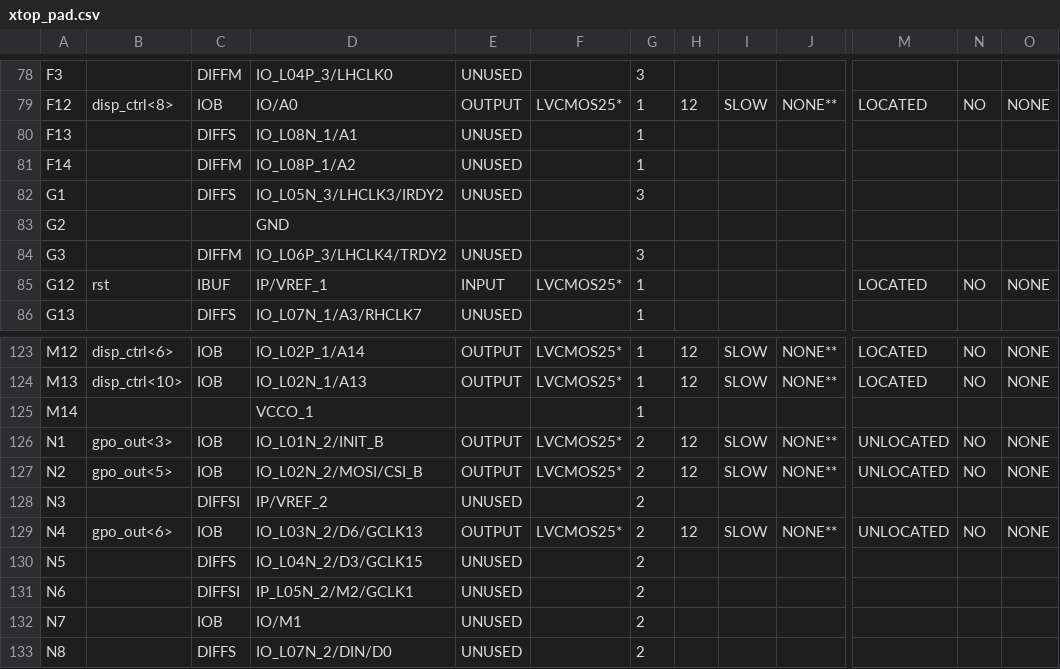
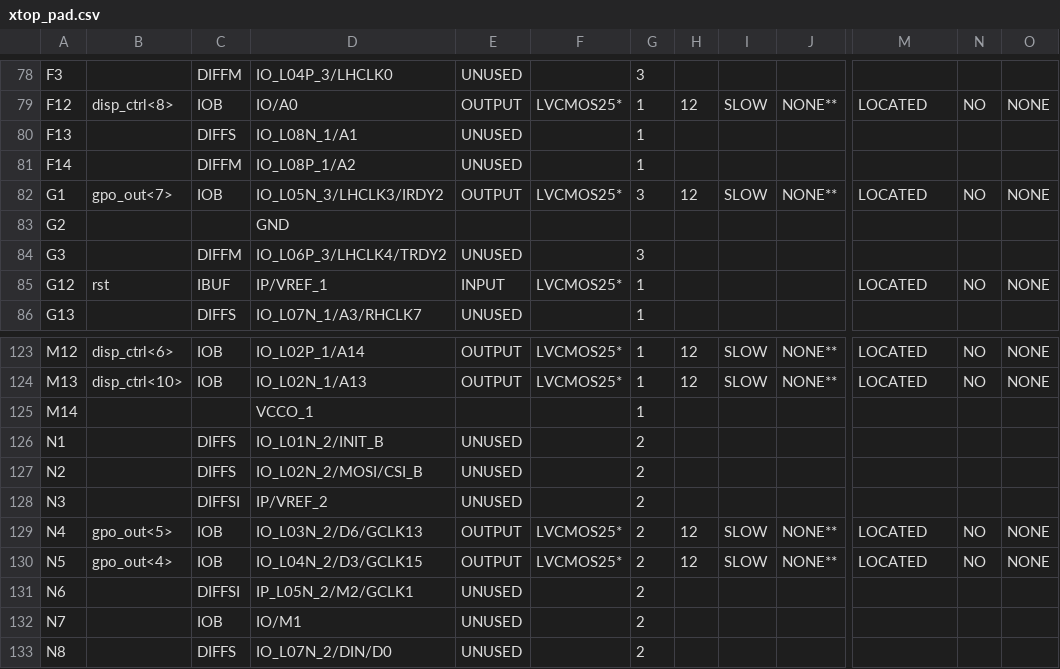
Before and after one commit to AndreFAgostinho/ECOMPproj, a CSV file: ISE/xtop_pad.csv, drawn as a sheet; only a part is shown, gaps mark what is left out; the diff covers the shown part only; the diff names each change by its address in the sheet, - before the commit and + after, or states it on an @@ line.

```diff
--- a/ISE/xtop_pad.csv
+++ b/ISE/xtop_pad.csv
-B82: (empty)
+B82: gpo_out<7>
-C82: DIFFS
+C82: IOB
-E82: UNUSED
+E82: OUTPUT
-F82: (empty)
+F82: LVCMOS25*
-H82: (empty)
+H82: 12
-I82: (empty)
+I82: SLOW
-J82: (empty)
+J82: NONE**
-M82: (empty)
+M82: LOCATED
-N82: (empty)
+N82: NO
-O82: (empty)
+O82: NONE
-B126: gpo_out<3>
+B126: (empty)
-C126:C127: IOB
+C126:C127: DIFFS
-E126:E127: OUTPUT
+E126:E127: UNUSED
-F126:F127: LVCMOS25*
+F126:F127: (empty)
-H126:H127: 12
+H126:H127: (empty)
-I126:I127: SLOW
+I126:I127: (empty)
-J126:J127: NONE**
+J126:J127: (empty)
-M126:M127: UNLOCATED
+M126:M127: (empty)
-N126:N127: NO
+N126:N127: (empty)
-O126:O127: NONE
+O126:O127: (empty)
-B127: gpo_out<5>
+B127: (empty)
-B129: gpo_out<6>
+B129: gpo_out<5>
-M129: UNLOCATED
+M129: LOCATED
-B130: (empty)
+B130: gpo_out<4>
-C130: DIFFS
+C130: IOB
-E130: UNUSED
+E130: OUTPUT
-F130: (empty)
+F130: LVCMOS25*
-H130: (empty)
+H130: 12
-I130: (empty)
+I130: SLOW
-J130: (empty)
+J130: NONE**
-M130: (empty)
+M130: LOCATED
-N130: (empty)
+N130: NO
-O130: (empty)
+O130: NONE
```
Also changed, not shown: 43 edited cells elsewhere in this file, 39 other files.
